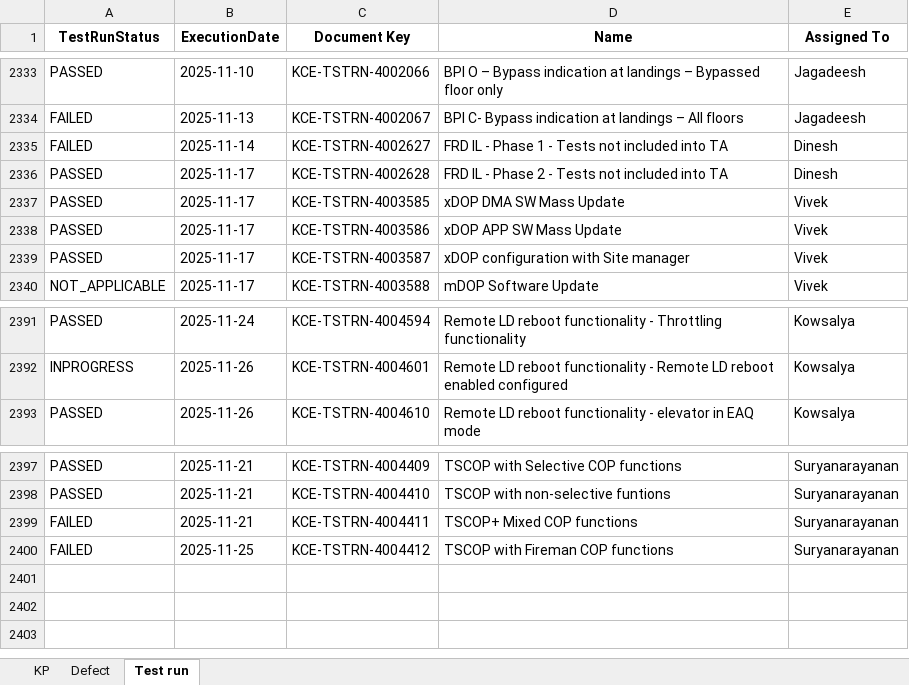
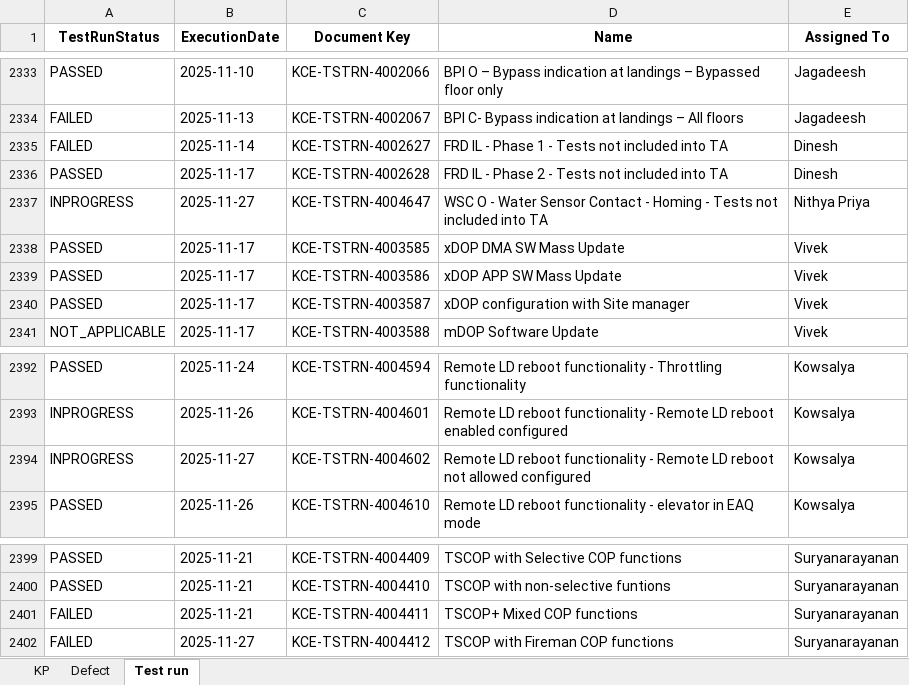
Before and after one commit to DineshGoverthanan/KCE_KPI, an Excel workbook: kp_data.xlsx, sheet Test run, drawn as a sheet; only a part is shown, gaps mark what is left out; values as stored, in another font and other column widths than the file's, no borders; addresses are those after the commit; the diff names each change by its address in the sheet, - before the commit and + after, or states it on an @@ line.

```diff
--- a/kp_data.xlsx (sheet Test run)
+++ b/kp_data.xlsx (sheet Test run)
+row 2337: INPROGRESS | 2025-11-27 | KCE-TSTRN-4004647 | WSC O - Water Sensor Contact - Homing - Tests not included into TA | Nithya Priya
+row 2394: INPROGRESS | 2025-11-27 | KCE-TSTRN-4004602 | Remote LD reboot functionality - Remote LD reboot not allowed configured | Kowsalya
-B2402 (ExecutionDate): 2025-11-25
+B2402 (ExecutionDate): 2025-11-27
```
Also changed, not shown: sheet KP, 11 other files.
